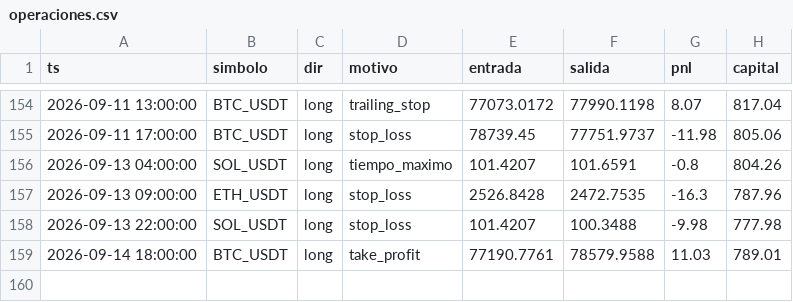
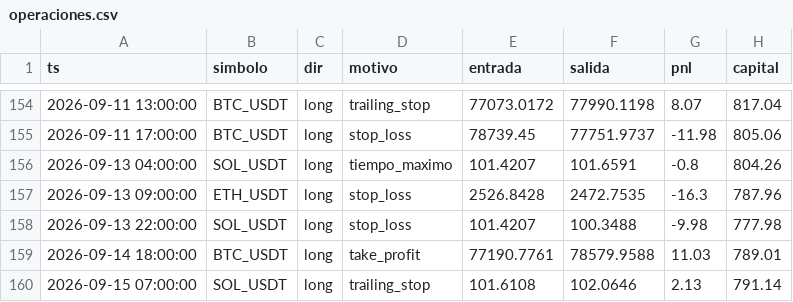
Before and after one commit to ccccarloswd/crypto-ai-bot, a CSV file: paper_trading/v14/operaciones.csv, drawn as a sheet; only a part is shown, gaps mark what is left out.

```diff
--- a/paper_trading/v14/operaciones.csv
+++ b/paper_trading/v14/operaciones.csv
@@ -159 +159,2 @@ ts,simbolo,dir,motivo,entrada,salida,pnl,capital
 2026-09-14 18:00:00,BTC_USDT,long,take_profit,77190.7761,78579.9588,11.03,789.01
+2026-09-15 07:00:00,SOL_USDT,long,trailing_stop,101.6108,102.0646,2.13,791.14
```
Also changed, not shown: 5 other files.
